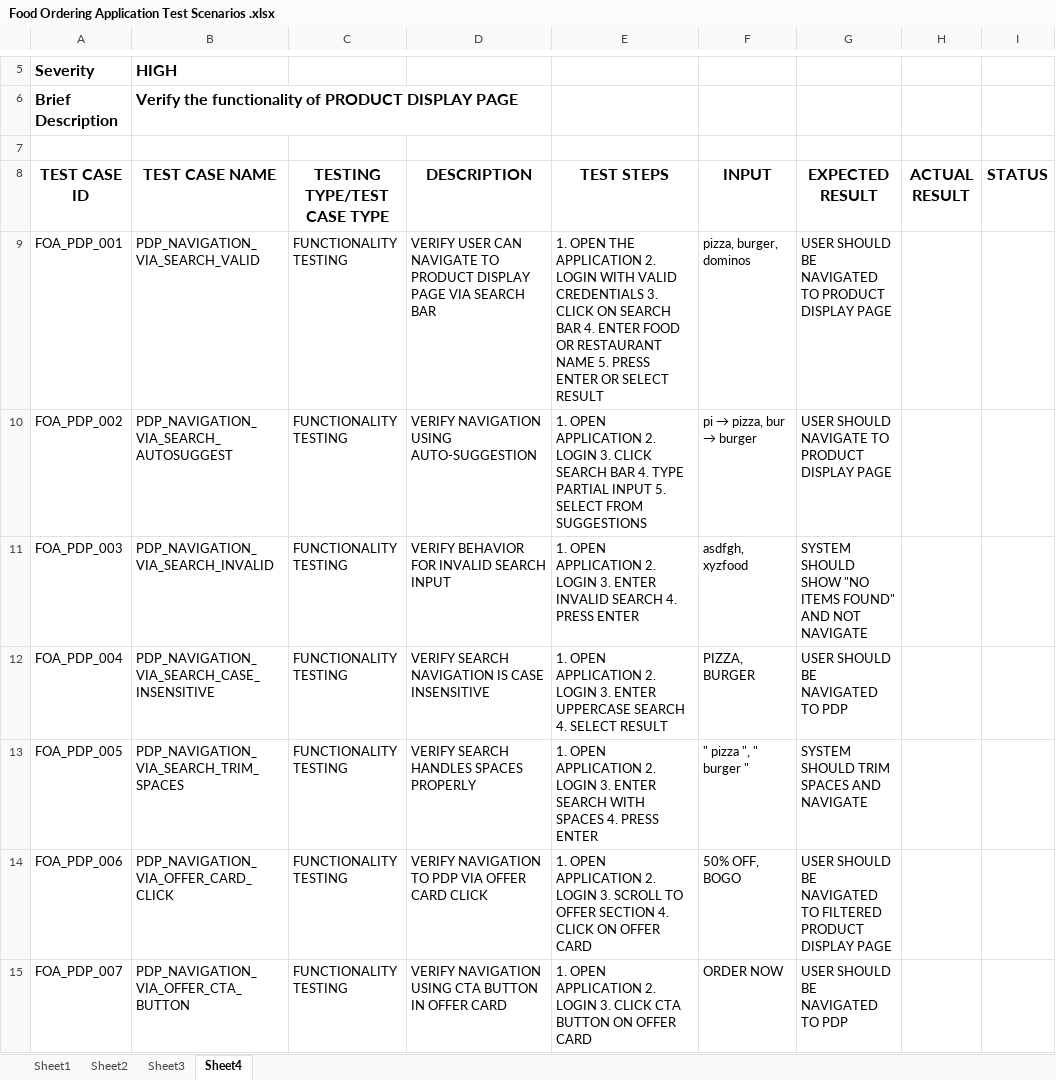
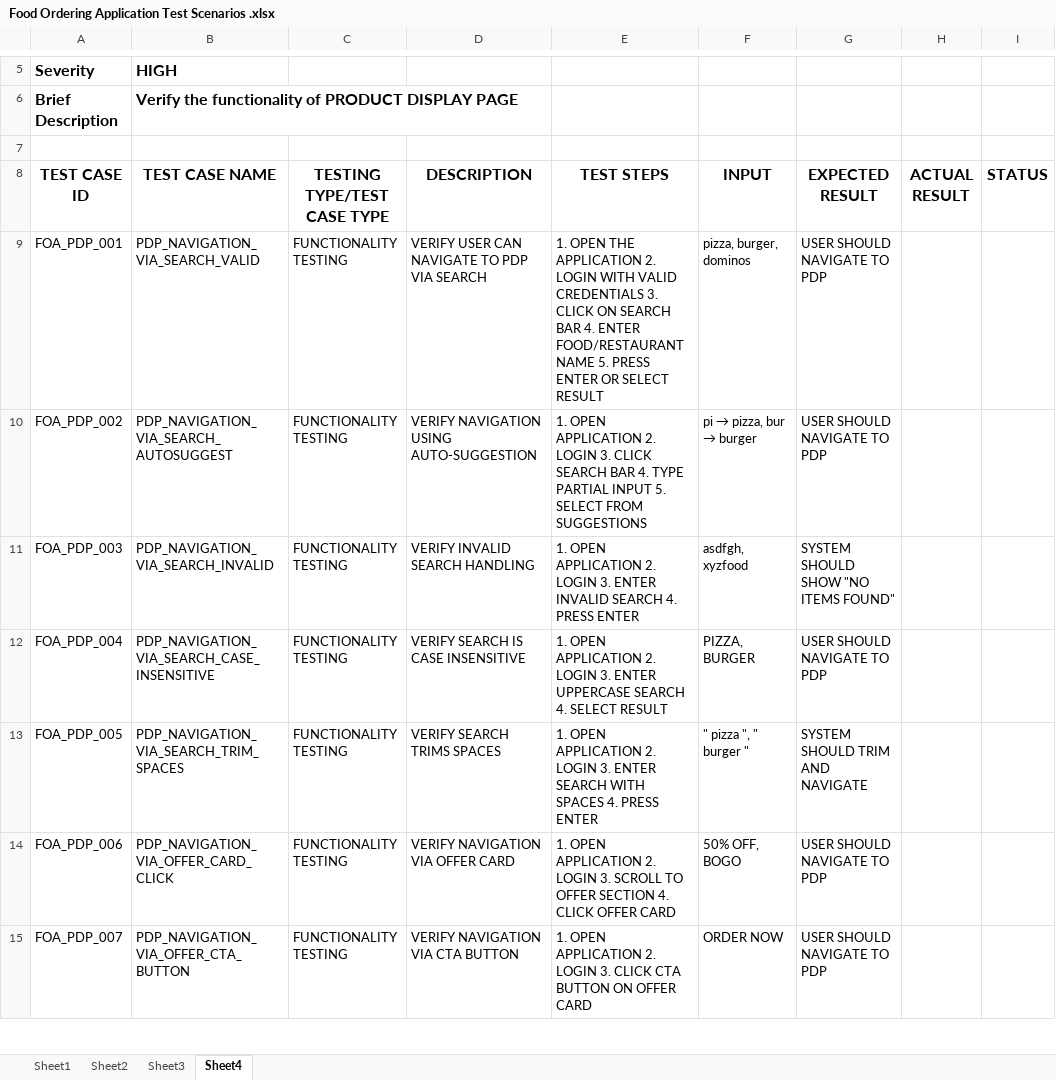
Before and after one commit to Zeno8yte/Capgemini-Training, an Excel workbook: Food Ordering Application Test Scenarios .xlsx, sheet Sheet4, drawn as a sheet; only a part is shown, gaps mark what is left out; values as stored, in another font and other column widths than the file's, no borders; charts and pictures not drawn; the diff covers the shown part only; the diff names each change by its address in the sheet, - before the commit and + after, or states it on an @@ line.

Commit message:
Update Food Ordering Application Test Scenarios .xlsx

```diff
--- a/Food Ordering Application Test Scenarios .xlsx (sheet Sheet4)
+++ b/Food Ordering Application Test Scenarios .xlsx (sheet Sheet4)
-D9 (DESCRIPTION): …NAVIGATE TO PRODUCT DISPLAY PAGE VIA SEARCH BAR
+D9 (DESCRIPTION): …NAVIGATE TO PDP VIA SEARCH
-E9 (TEST STEPS): …4. ENTER FOOD OR RESTAURANT NAME 5.…
+E9 (TEST STEPS): …4. ENTER FOOD/RESTAURANT NAME 5.…
-G9 (EXPECTED RESULT): USER SHOULD BE NAVIGATED TO PRODUCT DISPLAY PAGE
+G9 (EXPECTED RESULT): USER SHOULD NAVIGATE TO PDP
-G10 (EXPECTED RESULT): USER SHOULD NAVIGATE TO PRODUCT DISPLAY PAGE
+G10 (EXPECTED RESULT): USER SHOULD NAVIGATE TO PDP
-D11 (DESCRIPTION): VERIFY BEHAVIOR FOR INVALID SEARCH INPUT
+D11 (DESCRIPTION): VERIFY INVALID SEARCH HANDLING
-G11 (EXPECTED RESULT): SYSTEM SHOULD SHOW "NO ITEMS FOUND" AND NOT NAVIGATE
+G11 (EXPECTED RESULT): SYSTEM SHOULD SHOW "NO ITEMS FOUND"
-D12 (DESCRIPTION): VERIFY SEARCH NAVIGATION IS CASE INSENSITIVE
+D12 (DESCRIPTION): VERIFY SEARCH IS CASE INSENSITIVE
-G12 (EXPECTED RESULT): USER SHOULD BE NAVIGATED TO PDP
+G12 (EXPECTED RESULT): USER SHOULD NAVIGATE TO PDP
-D13 (DESCRIPTION): VERIFY SEARCH HANDLES SPACES PROPERLY
+D13 (DESCRIPTION): VERIFY SEARCH TRIMS SPACES
-G13 (EXPECTED RESULT): SYSTEM SHOULD TRIM SPACES AND NAVIGATE
+G13 (EXPECTED RESULT): SYSTEM SHOULD TRIM AND NAVIGATE
-D14 (DESCRIPTION): VERIFY NAVIGATION TO PDP VIA OFFER CARD CLICK
+D14 (DESCRIPTION): VERIFY NAVIGATION VIA OFFER CARD
-E14 (TEST STEPS): …4. CLICK ON OFFER CARD
+E14 (TEST STEPS): …4. CLICK OFFER CARD
-G14 (EXPECTED RESULT): USER SHOULD BE NAVIGATED TO FILTERED PRODUCT DISPLAY PAGE
+G14 (EXPECTED RESULT): USER SHOULD NAVIGATE TO PDP
-D15 (DESCRIPTION): VERIFY NAVIGATION USING CTA BUTTON IN OFFER CARD
+D15 (DESCRIPTION): VERIFY NAVIGATION VIA CTA BUTTON
-G15 (EXPECTED RESULT): USER SHOULD BE NAVIGATED TO PDP
+G15 (EXPECTED RESULT): USER SHOULD NAVIGATE TO PDP
```
Also changed, not shown: 52 added rows and 630 edited cells elsewhere in this sheet, sheet Sheet3, sheet Sheet1, sheet Sheet2.
